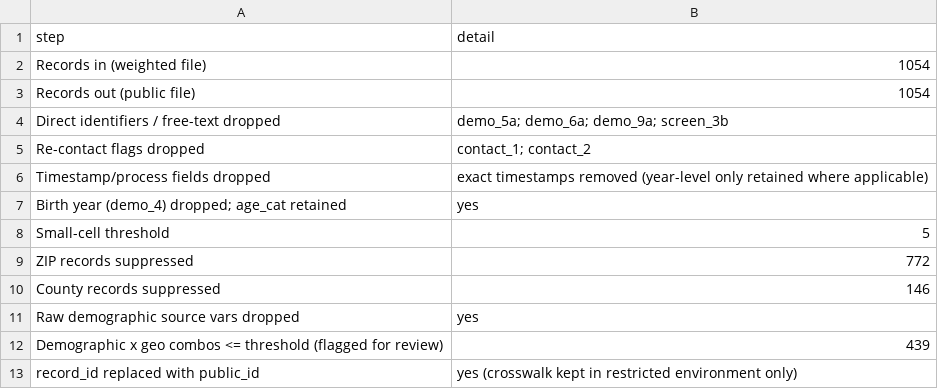
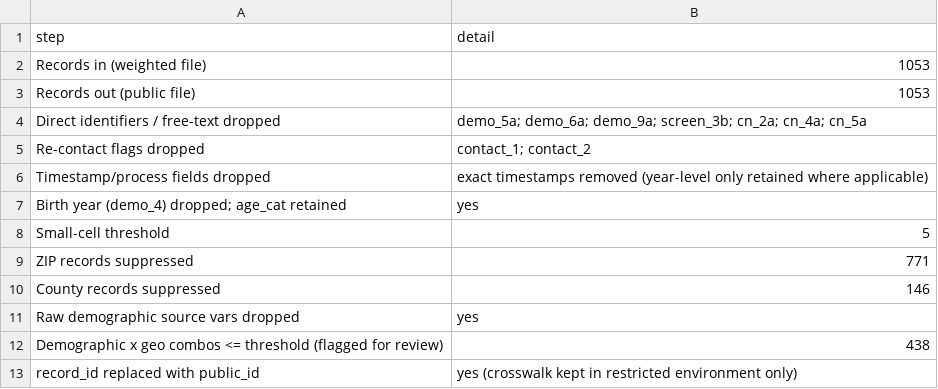
Before and after one commit to smartenies/illinois_cchs, a CSV file: public_data/cchs_deidentification_log_20260629.csv (was public_data/cchs_deidentification_log_20260626.csv), drawn as a sheet.

```diff
--- a/public_data/cchs_deidentification_log_20260626.csv
+++ b/public_data/cchs_deidentification_log_20260629.csv
@@ -1,5 +1,5 @@
 step,detail
-Records in (weighted file),1054
-Records out (public file),1054
-Direct identifiers / free-text dropped,demo_5a; demo_6a; demo_9a; screen_3b
+Records in (weighted file),1053
+Records out (public file),1053
+Direct identifiers / free-text dropped,demo_5a; demo_6a; demo_9a; screen_3b; cn_2a; cn_4a; cn_5a
 Re-contact flags dropped,contact_1; contact_2
@@ -8,6 +8,6 @@ Birth year (demo_4) dropped; age_cat retained,yes
 Small-cell threshold,5
-ZIP records suppressed,772
+ZIP records suppressed,771
 County records suppressed,146
 Raw demographic source vars dropped,yes
-Demographic x geo combos <= threshold (flagged for review),439
+Demographic x geo combos <= threshold (flagged for review),438
 record_id replaced with public_id,yes (crosswalk kept in restricted environment only)
```
Also changed, not shown: 12 other files.
